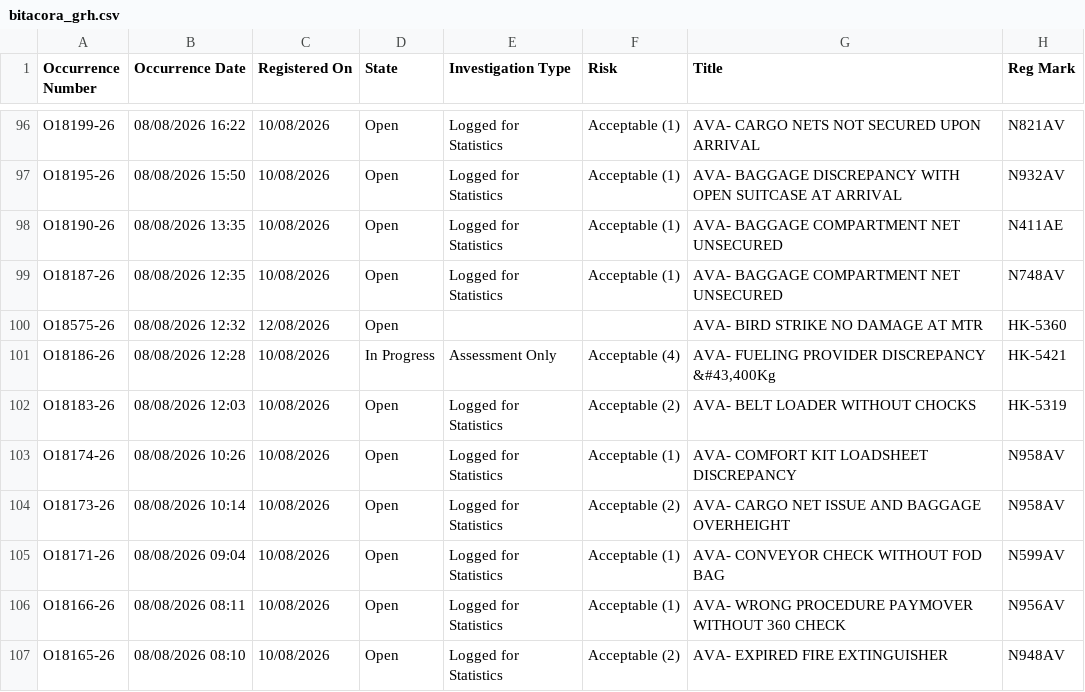
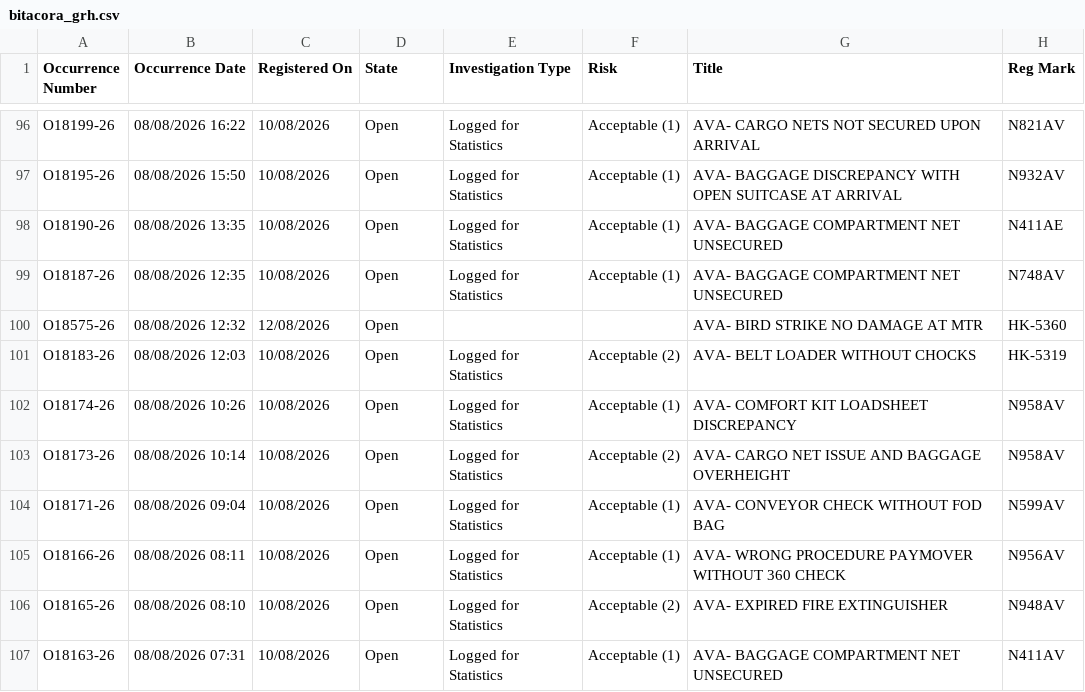
Before and after one commit to luibernip/segops, a CSV file: bitacora_grh.csv, drawn as a sheet; only a part is shown, gaps mark what is left out; the shorter side is filled out with more unchanged rows; the diff names each change by its address in the sheet, - before the commit and + after, or states it on an @@ line.

```diff
--- a/bitacora_grh.csv
+++ b/bitacora_grh.csv
-row 101: O18186-26 | 08/08/2026 12:28 | 10/08/2026 | In Progress | Assessment Only | Acceptable (4) | AVA- FUELING PROVIDER DISCREPANCY &#43,400Kg | HK-5421
```
Also changed, not shown: bitacora_grh_real.csv, 1 other file.
